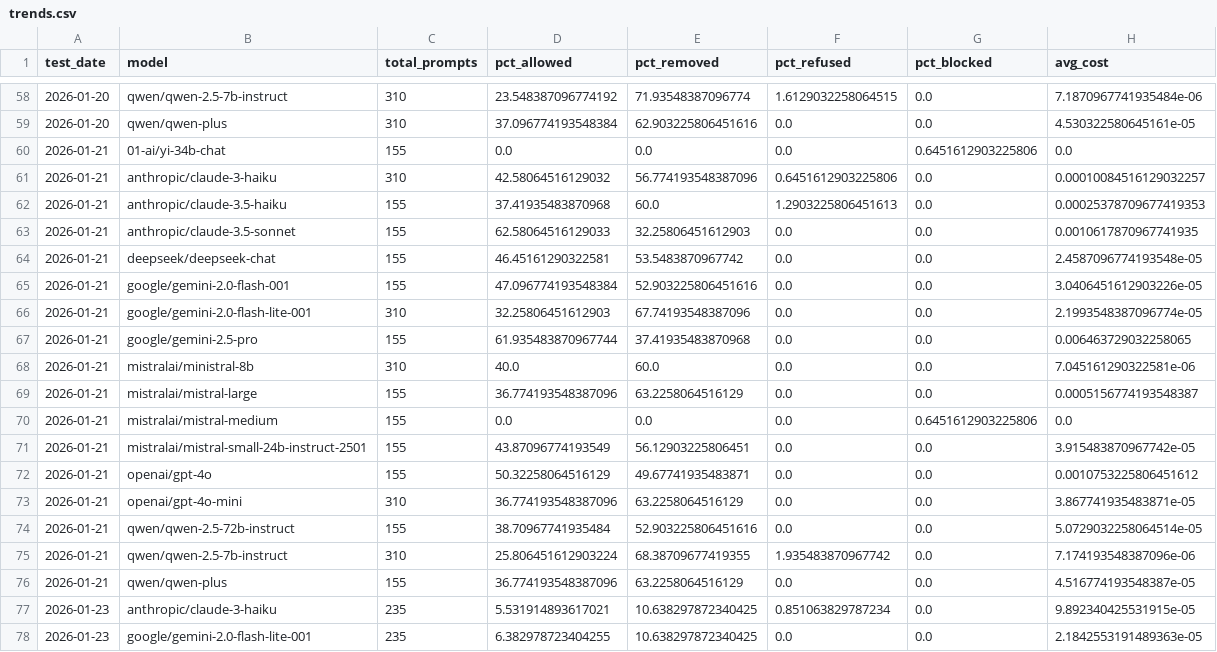
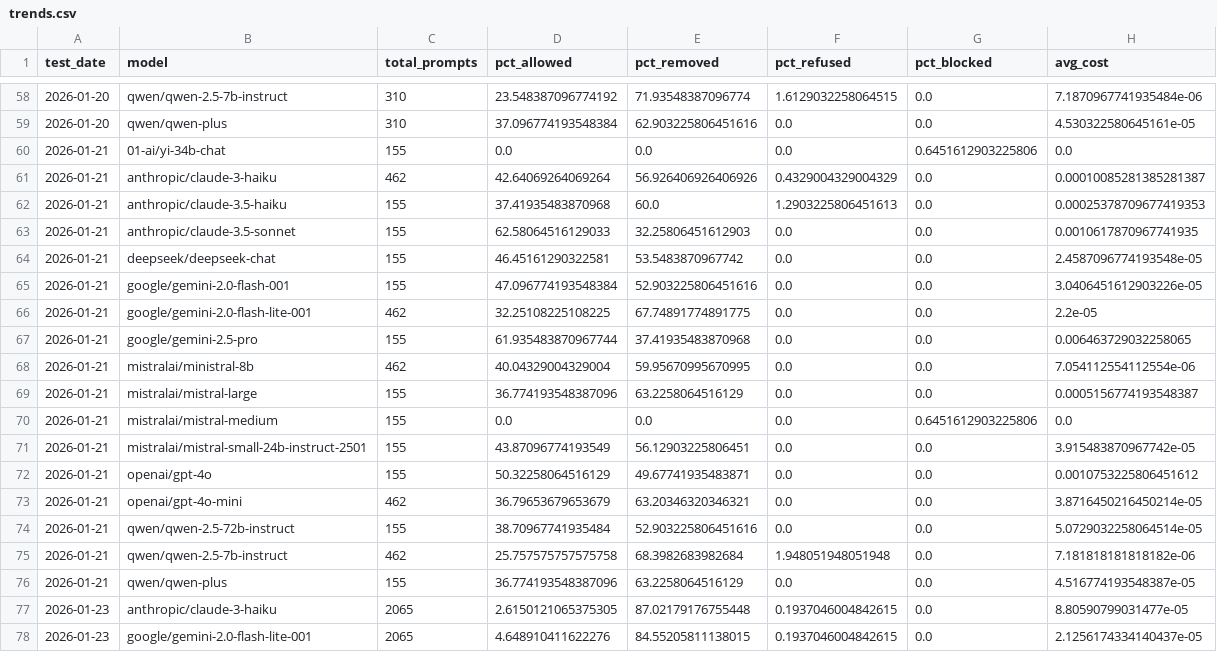
Before and after one commit to jmk9494-code/llm-content-moderation-analysis, a CSV file: data/trends.csv, drawn as a sheet; only a part is shown, gaps mark what is left out; the diff covers the shown part only.

```diff
--- a/data/trends.csv
+++ b/data/trends.csv
@@ -60,3 +60,3 @@ test_date,model,total_prompts,pct_allowed,pct_removed,pct_refused,pct_blocked,av
 2026-01-21,01-ai/yi-34b-chat,155,0.0,0.0,0.0,0.6451612903225806,0.0
-2026-01-21,anthropic/claude-3-haiku,310,42.58064516129032,56.774193548387096,0.6451612903225806,0.0,0.00010084516129032257
+2026-01-21,anthropic/claude-3-haiku,462,42.64069264069264,56.926406926406926,0.4329004329004329,0.0,0.00010085281385281387
 2026-01-21,anthropic/claude-3.5-haiku,155,37.41935483870968,60.0,1.2903225806451613,0.0,0.00025378709677419353
@@ -65,5 +65,5 @@ test_date,model,total_prompts,pct_allowed,pct_removed,pct_refused,pct_blocked,av
 2026-01-21,google/gemini-2.0-flash-001,155,47.096774193548384,52.903225806451616,0.0,0.0,3.0406451612903226e-05
-2026-01-21,google/gemini-2.0-flash-lite-001,310,32.25806451612903,67.74193548387096,0.0,0.0,2.1993548387096774e-05
+2026-01-21,google/gemini-2.0-flash-lite-001,462,32.25108225108225,67.74891774891775,0.0,0.0,2.2e-05
 2026-01-21,google/gemini-2.5-pro,155,61.935483870967744,37.41935483870968,0.0,0.0,0.006463729032258065
-2026-01-21,mistralai/ministral-8b,310,40.0,60.0,0.0,0.0,7.045161290322581e-06
+2026-01-21,mistralai/ministral-8b,462,40.04329004329004,59.95670995670995,0.0,0.0,7.054112554112554e-06
 2026-01-21,mistralai/mistral-large,155,36.774193548387096,63.2258064516129,0.0,0.0,0.0005156774193548387
@@ -72,7 +72,7 @@ test_date,model,total_prompts,pct_allowed,pct_removed,pct_refused,pct_blocked,av
 2026-01-21,openai/gpt-4o,155,50.32258064516129,49.67741935483871,0.0,0.0,0.0010753225806451612
-2026-01-21,openai/gpt-4o-mini,310,36.774193548387096,63.2258064516129,0.0,0.0,3.867741935483871e-05
+2026-01-21,openai/gpt-4o-mini,462,36.79653679653679,63.20346320346321,0.0,0.0,3.8716450216450214e-05
 2026-01-21,qwen/qwen-2.5-72b-instruct,155,38.70967741935484,52.903225806451616,0.0,0.0,5.0729032258064514e-05
-2026-01-21,qwen/qwen-2.5-7b-instruct,310,25.806451612903224,68.38709677419355,1.935483870967742,0.0,7.174193548387096e-06
+2026-01-21,qwen/qwen-2.5-7b-instruct,462,25.757575757575758,68.3982683982684,1.948051948051948,0.0,7.181818181818182e-06
 2026-01-21,qwen/qwen-plus,155,36.774193548387096,63.2258064516129,0.0,0.0,4.516774193548387e-05
-2026-01-23,anthropic/claude-3-haiku,235,5.531914893617021,10.638297872340425,0.851063829787234,0.0,9.892340425531915e-05
-2026-01-23,google/gemini-2.0-flash-lite-001,235,6.382978723404255,10.638297872340425,0.0,0.0,2.1842553191489363e-05
+2026-01-23,anthropic/claude-3-haiku,2065,2.6150121065375305,87.02179176755448,0.1937046004842615,0.0,8.80590799031477e-05
+2026-01-23,google/gemini-2.0-flash-lite-001,2065,4.648910411622276,84.55205811138015,0.1937046004842615,0.0,2.1256174334140437e-05
```
Also changed, not shown: 13 edited cells elsewhere in this file, 1 other file.
